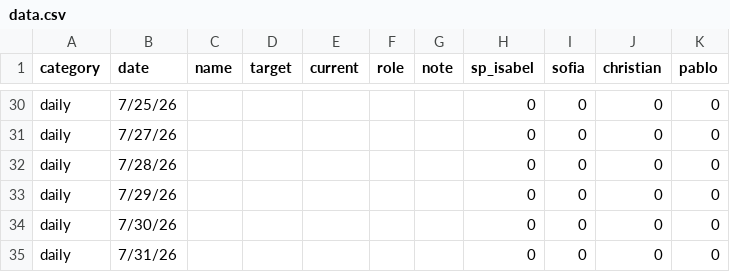
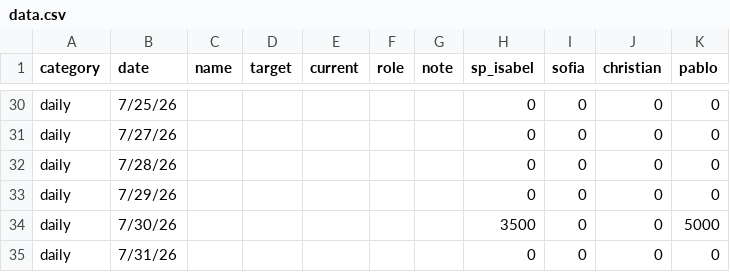
Before and after one commit to SPLO-Bala/bu-target-dashboard, a CSV file: data.csv, drawn as a sheet; only a part is shown, gaps mark what is left out.

Commit message:
Update data.csv

```diff
--- a/data.csv
+++ b/data.csv
@@ -33,3 +33,3 @@ daily,7/28/26,,,,,,0,0,0,0
 daily,7/29/26,,,,,,0,0,0,0
-daily,7/30/26,,,,,,0,0,0,0
+daily,7/30/26,,,,,,3500,0,0,5000
 daily,7/31/26,,,,,,0,0,0,0
```
